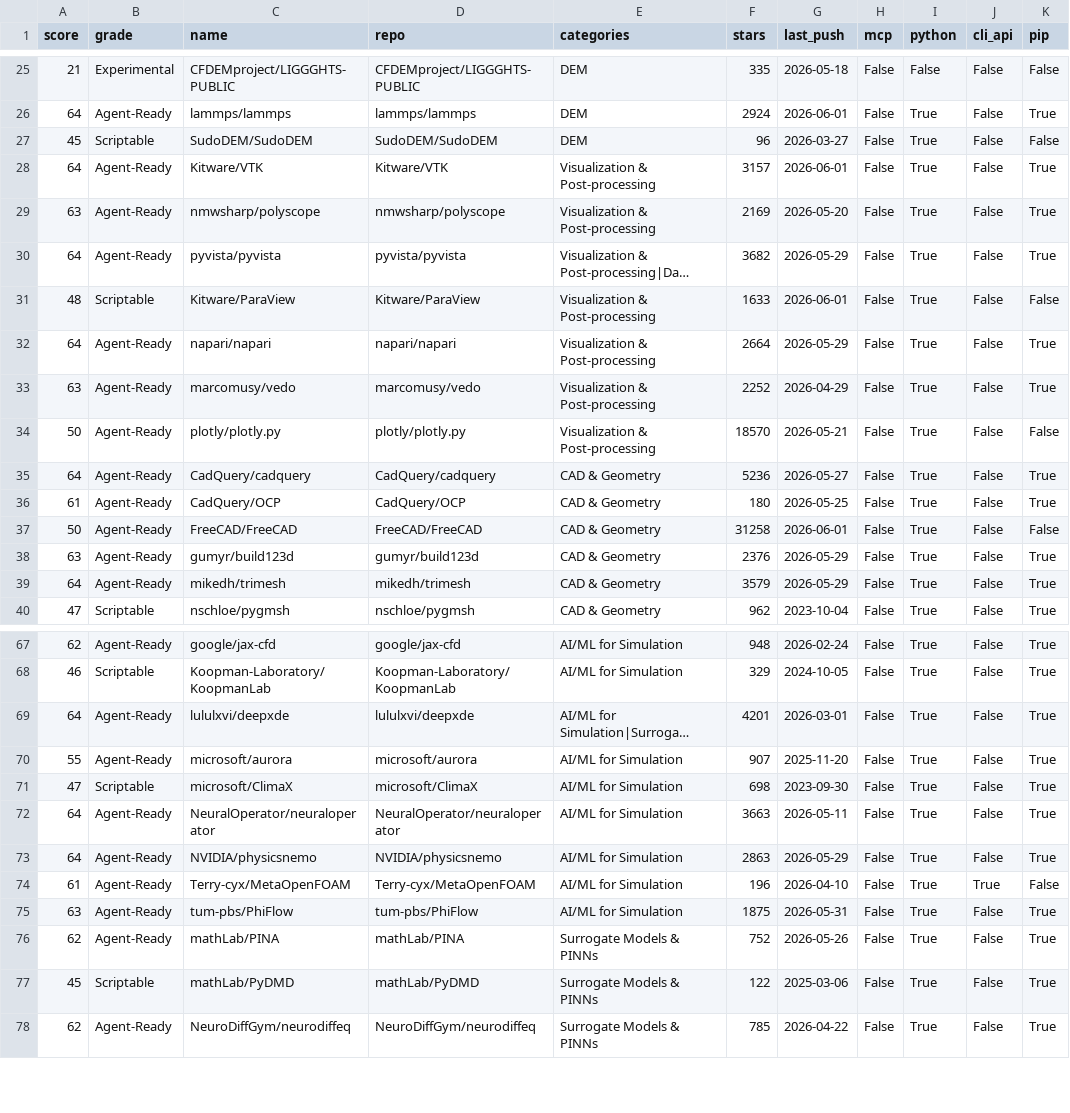
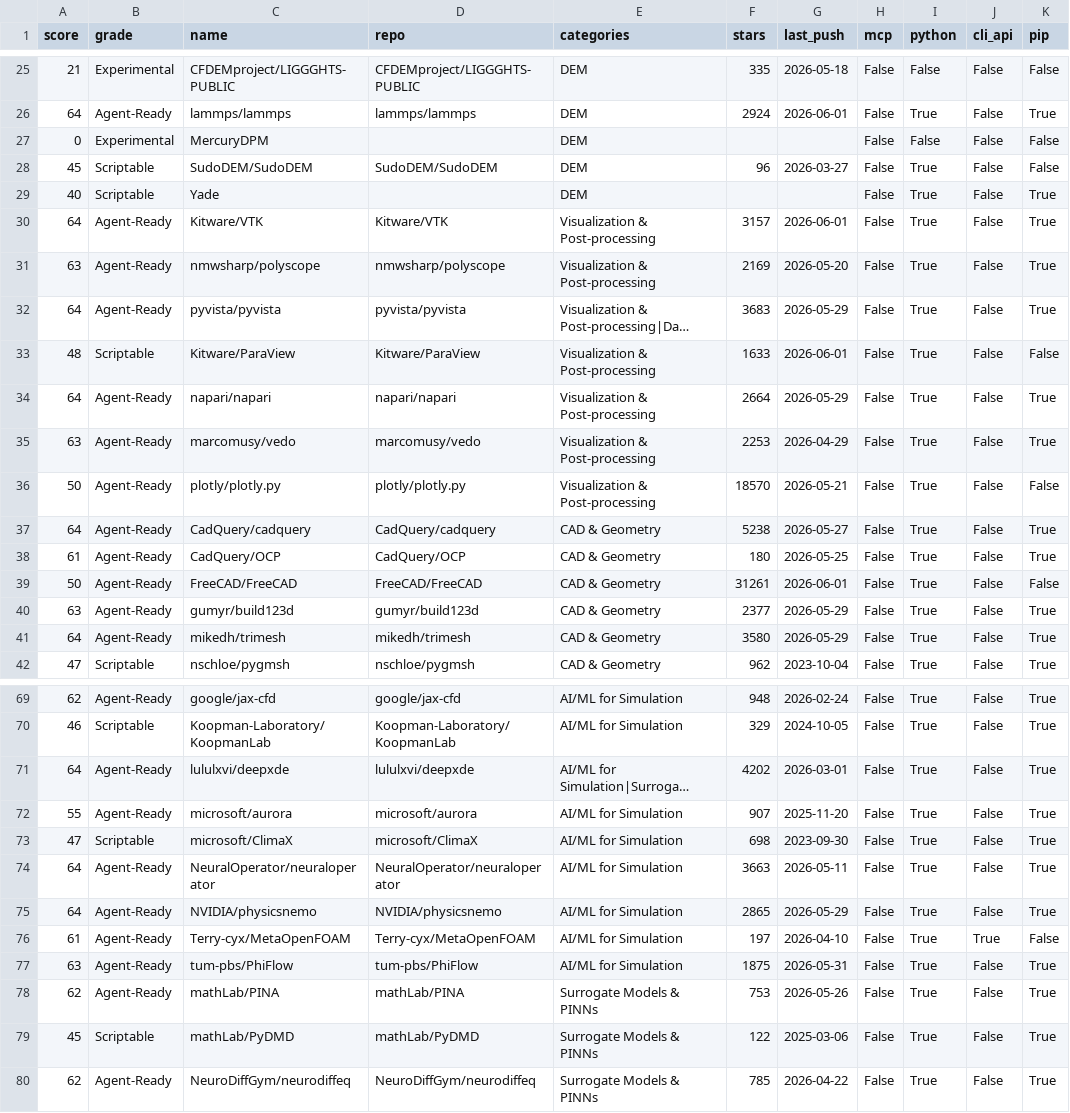
Before and after one commit to kimimgo/awesome-ai-cae, a CSV file: data/readiness.csv, drawn as a sheet; only a part is shown, gaps mark what is left out; long unchanged cells end in …; addresses are those after the commit; the diff covers the shown part only; the diff names each change by its address in the sheet, - before the commit and + after, or states it on an @@ line.

Commit message:
feat(dem): add Yade and MercuryDPM (closes content-issue backlog)
Two well-known open-source DEM codes that were missing. Both are non-GitHub
(GitLab / Bitbucket) so they appear in the Index's interface-tagged section.

Note: COMSOL LiveLink (also in the backlog) deliberately NOT added — it is
commercial, and the list's scope is open-source tools only.

```diff
--- a/data/readiness.csv
+++ b/data/readiness.csv
+row 27: 0 | Experimental | MercuryDPM |  | DEM |  |  | False | False | False | False
+row 29: 40 | Scriptable | Yade |  | DEM |  |  | False | True | False | True
-F32 (stars): 3682
+F32 (stars): 3683
-F35 (stars): 2252
+F35 (stars): 2253
-F37 (stars): 5236
+F37 (stars): 5238
-F39 (stars): 31258
+F39 (stars): 31261
-F40 (stars): 2376
+F40 (stars): 2377
-F41 (stars): 3579
+F41 (stars): 3580
-F71 (stars): 4201
+F71 (stars): 4202
-F75 (stars): 2863
+F75 (stars): 2865
-F76 (stars): 196
+F76 (stars): 197
-F78 (stars): 752
+F78 (stars): 753
```
Also changed, not shown: 5 edited cells elsewhere in this file, 3 other files.
